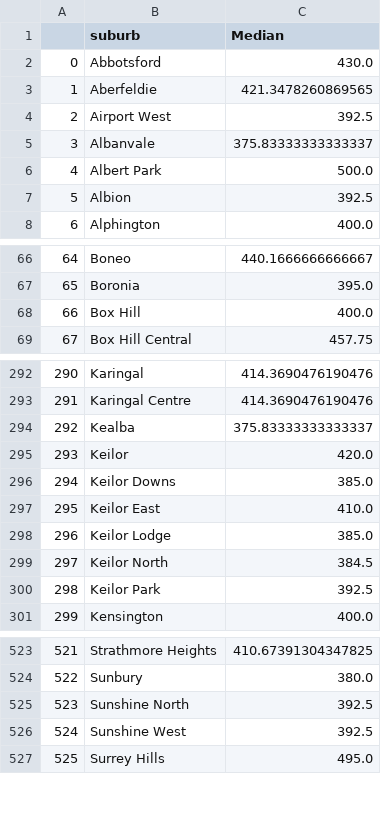
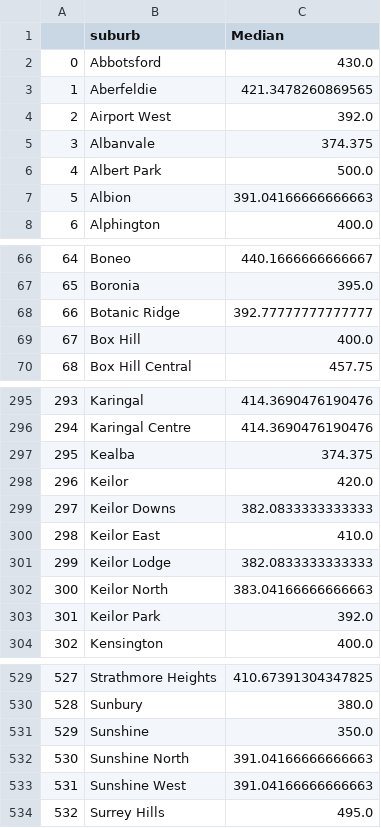
Before and after one commit to GuyDavis1/Week-9-Homework, a CSV file: data/suburb_rents.csv, drawn as a sheet; only a part is shown, gaps mark what is left out; addresses are those after the commit; the diff covers the shown part only; the diff names each change by its address in the sheet, - before the commit and + after, or states it on an @@ line.

```diff
--- a/data/suburb_rents.csv
+++ b/data/suburb_rents.csv
-C4 (Median): 392.5
+C4 (Median): 392.0
-C5 (Median): 375.83333333333337
+C5 (Median): 374.375
-C7 (Median): 392.5
+C7 (Median): 391.04166666666663
+row 68: 66 | Botanic Ridge | 392.77777777777777
@@ column A renumbered from row 69 down @@
-C297 (Median): 375.83333333333337
+C297 (Median): 374.375
-C299 (Median): 385.0
+C299 (Median): 382.0833333333333
-C301 (Median): 385.0
+C301 (Median): 382.0833333333333
-C302 (Median): 384.5
+C302 (Median): 383.04166666666663
-C303 (Median): 392.5
+C303 (Median): 392.0
+row 531: 529 | Sunshine | 350.0
-C532:C533 (Median): 392.5
+C532:C533 (Median): 391.04166666666663
```
Also changed, not shown: 6 added rows and 25 edited cells elsewhere in this file, 1 other file.
